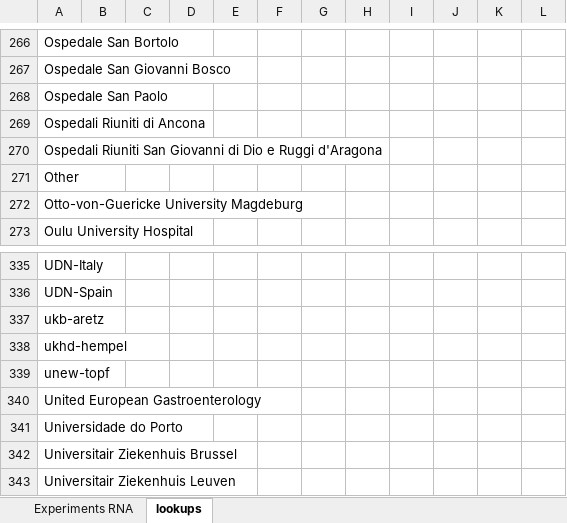
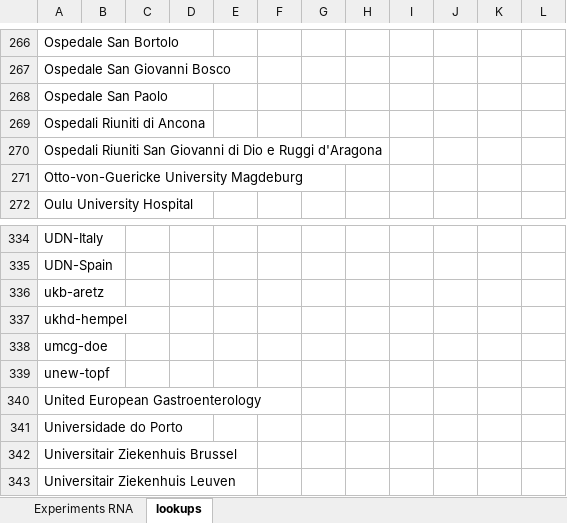
Before and after one commit to molgenis/projects-erdera, an Excel workbook: templates/Experiments RNA.xlsx, sheet lookups, drawn as a sheet; only a part is shown, gaps mark what is left out; values as stored, in another font and other column widths than the file's, no borders; removed rows and columns are numbered as before the commit, all else as after; the diff names each change by its address in the sheet, - before the commit and + after, or states it on an @@ line.

```diff
--- a/templates/Experiments RNA.xlsx (sheet lookups)
+++ b/templates/Experiments RNA.xlsx (sheet lookups)
-row 271: Other
+row 338: umcg-doe
```
Also changed, not shown: sheet Experiments RNA, templates/Experiments OGM.xlsx, templates/Experiments lrGS.xlsx, 5 other files.
